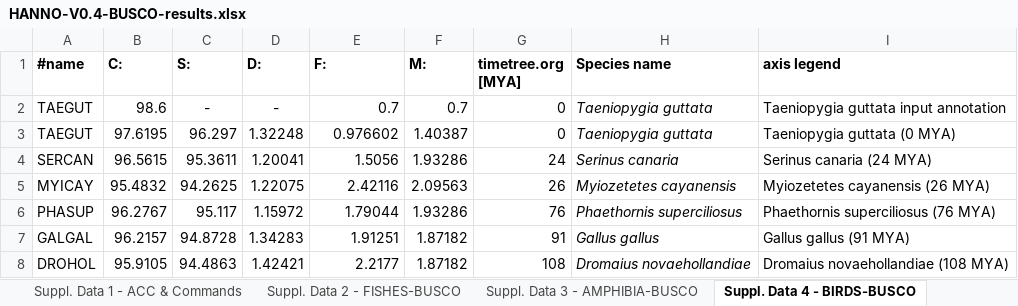
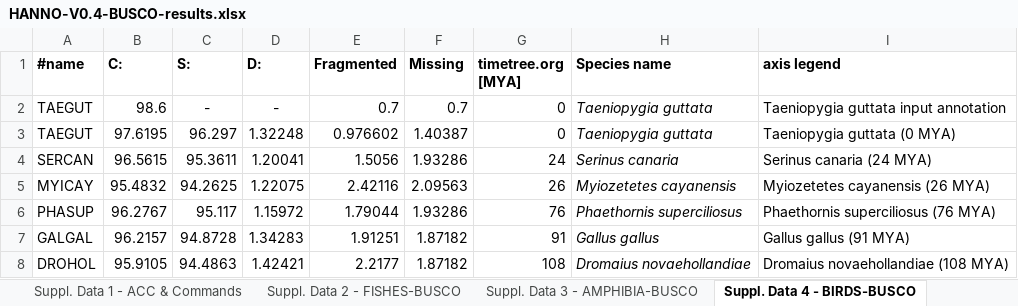
Before and after one commit to HMPNK/HANNO, an Excel workbook: HANNO-V0.4-BUSCO-results.xlsx, sheet Suppl. Data 4 - BIRDS-BUSCO, drawn as a sheet; values as stored, in another font and other column widths than the file's, no borders; charts and pictures not drawn; the diff names each change by its address in the sheet, - before the commit and + after, or states it on an @@ line.

```diff
--- a/HANNO-V0.4-BUSCO-results.xlsx (sheet Suppl. Data 4 - BIRDS-BUSCO)
+++ b/HANNO-V0.4-BUSCO-results.xlsx (sheet Suppl. Data 4 - BIRDS-BUSCO)
-E1: F:
+E1: Fragmented
-F1: M:
+F1: Missing
```
Also changed, not shown: sheet Suppl. Data 3 - AMPHIBIA-BUSCO, sheet Suppl. Data 2 - FISHES-BUSCO, charts or pictures.
